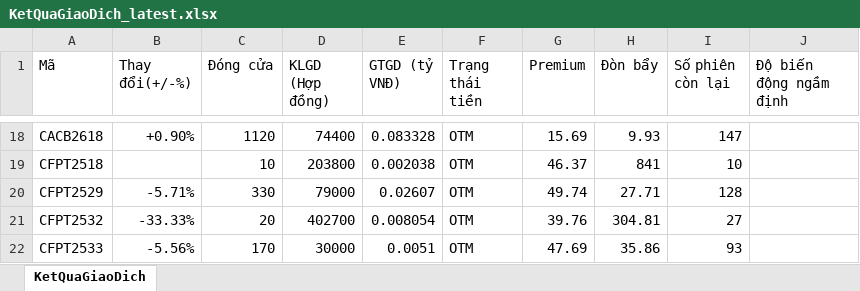
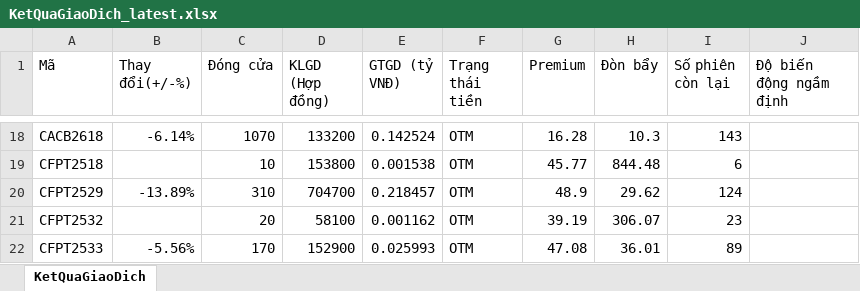
Before and after one commit to FTU-kudo/Vietstock_CW_bot, an Excel workbook: docs/downloads/KetQuaGiaoDich_latest.xlsx, sheet KetQuaGiaoDich, drawn as a sheet; only a part is shown, gaps mark what is left out; values as stored, in another font and other column widths than the file's, no cell formats; the diff covers the shown part only; the diff names each change by its address in the sheet, - before the commit and + after, or states it on an @@ line.

```diff
--- a/docs/downloads/KetQuaGiaoDich_latest.xlsx (sheet KetQuaGiaoDich)
+++ b/docs/downloads/KetQuaGiaoDich_latest.xlsx (sheet KetQuaGiaoDich)
-B18 (Thay đổi(+/-%)): +0.90%
+B18 (Thay đổi(+/-%)): -6.14%
-C18 (Đóng cửa): 1120
+C18 (Đóng cửa): 1070
-D18 (KLGD (Hợp đồng)): 74400
+D18 (KLGD (Hợp đồng)): 133200
-E18 (GTGD (tỷ VNĐ)): 0.083328
+E18 (GTGD (tỷ VNĐ)): 0.142524
-G18 (Premium): 15.69
+G18 (Premium): 16.28
-H18 (Đòn bẩy): 9.93
+H18 (Đòn bẩy): 10.3
-I18 (Số phiên còn lại): 147
+I18 (Số phiên còn lại): 143
-D19 (KLGD (Hợp đồng)): 203800
+D19 (KLGD (Hợp đồng)): 153800
-E19 (GTGD (tỷ VNĐ)): 0.002038
+E19 (GTGD (tỷ VNĐ)): 0.001538
-G19 (Premium): 46.37
+G19 (Premium): 45.77
-H19 (Đòn bẩy): 841
+H19 (Đòn bẩy): 844.48
-I19 (Số phiên còn lại): 10
+I19 (Số phiên còn lại): 6
-B20 (Thay đổi(+/-%)): -5.71%
+B20 (Thay đổi(+/-%)): -13.89%
-C20 (Đóng cửa): 330
+C20 (Đóng cửa): 310
-D20 (KLGD (Hợp đồng)): 79000
+D20 (KLGD (Hợp đồng)): 704700
-E20 (GTGD (tỷ VNĐ)): 0.02607
+E20 (GTGD (tỷ VNĐ)): 0.218457
-G20 (Premium): 49.74
+G20 (Premium): 48.9
-H20 (Đòn bẩy): 27.71
+H20 (Đòn bẩy): 29.62
-I20 (Số phiên còn lại): 128
+I20 (Số phiên còn lại): 124
-B21 (Thay đổi(+/-%)): -33.33%
+B21 (Thay đổi(+/-%)): (empty)
-D21 (KLGD (Hợp đồng)): 402700
+D21 (KLGD (Hợp đồng)): 58100
-E21 (GTGD (tỷ VNĐ)): 0.008054
+E21 (GTGD (tỷ VNĐ)): 0.001162
-G21 (Premium): 39.76
+G21 (Premium): 39.19
-H21 (Đòn bẩy): 304.81
+H21 (Đòn bẩy): 306.07
-I21 (Số phiên còn lại): 27
+I21 (Số phiên còn lại): 23
-D22 (KLGD (Hợp đồng)): 30000
+D22 (KLGD (Hợp đồng)): 152900
-E22 (GTGD (tỷ VNĐ)): 0.0051
+E22 (GTGD (tỷ VNĐ)): 0.025993
-G22 (Premium): 47.69
+G22 (Premium): 47.08
-H22 (Đòn bẩy): 35.86
+H22 (Đòn bẩy): 36.01
-I22 (Số phiên còn lại): 93
+I22 (Số phiên còn lại): 89
```
Also changed, not shown: 1929 edited cells elsewhere in this sheet, cell formats, docs/downloads/ThongTinChungQuyen_latest.xlsx, 2 other files.
